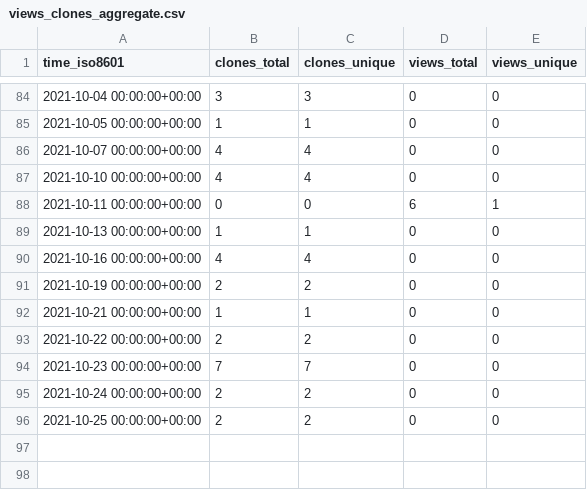
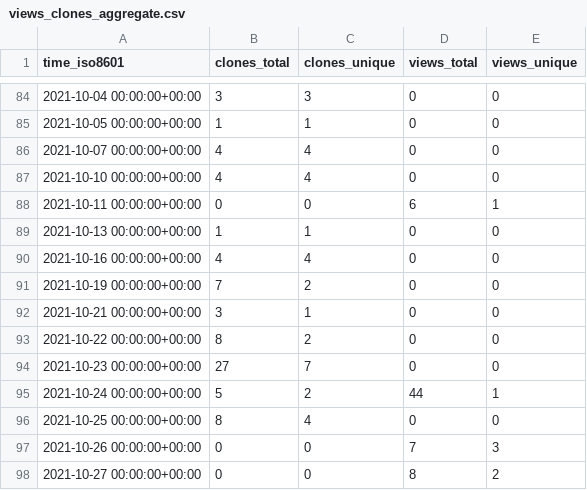
Before and after one commit to Olliroxx/surviv.py, a CSV file: Olliroxx/surviv.py/ghrs-data/views_clones_aggregate.csv, drawn as a sheet; only a part is shown, gaps mark what is left out.

```diff
--- a/Olliroxx/surviv.py/ghrs-data/views_clones_aggregate.csv
+++ b/Olliroxx/surviv.py/ghrs-data/views_clones_aggregate.csv
@@ -90,7 +90,9 @@ time_iso8601,clones_total,clones_unique,views_total,views_unique
 2021-10-16 00:00:00+00:00,4,4,0,0
-2021-10-19 00:00:00+00:00,2,2,0,0
-2021-10-21 00:00:00+00:00,1,1,0,0
-2021-10-22 00:00:00+00:00,2,2,0,0
-2021-10-23 00:00:00+00:00,7,7,0,0
-2021-10-24 00:00:00+00:00,2,2,0,0
-2021-10-25 00:00:00+00:00,2,2,0,0
+2021-10-19 00:00:00+00:00,7,2,0,0
+2021-10-21 00:00:00+00:00,3,1,0,0
+2021-10-22 00:00:00+00:00,8,2,0,0
+2021-10-23 00:00:00+00:00,27,7,0,0
+2021-10-24 00:00:00+00:00,5,2,44,1
+2021-10-25 00:00:00+00:00,8,4,0,0
+2021-10-26 00:00:00+00:00,0,0,7,3
+2021-10-27 00:00:00+00:00,0,0,8,2
```
Also changed, not shown: 1 other file.
